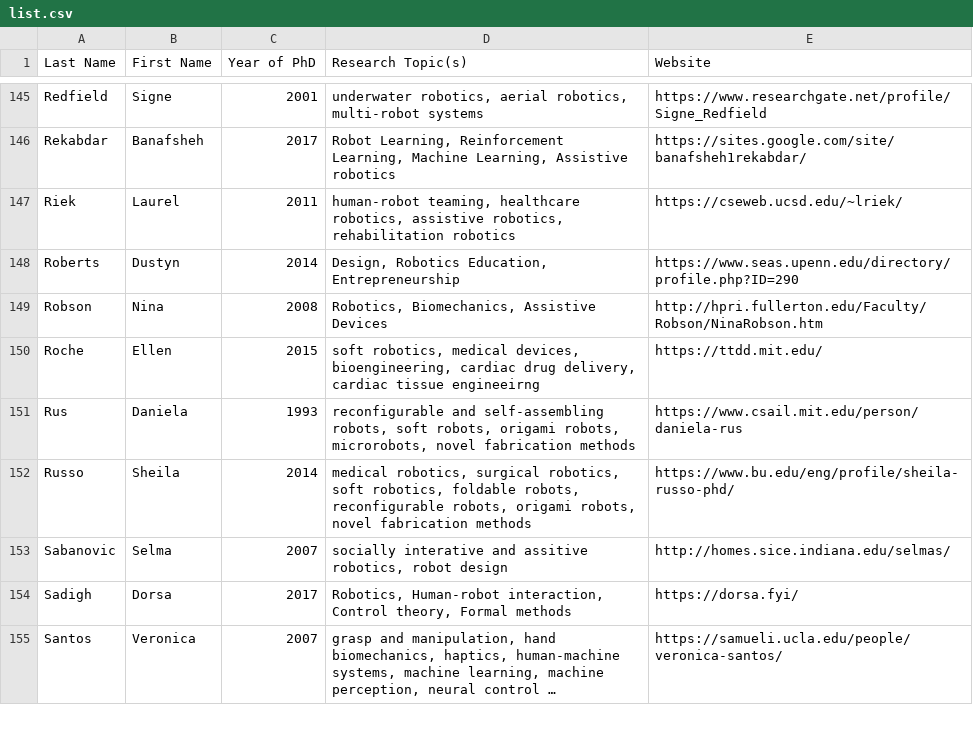
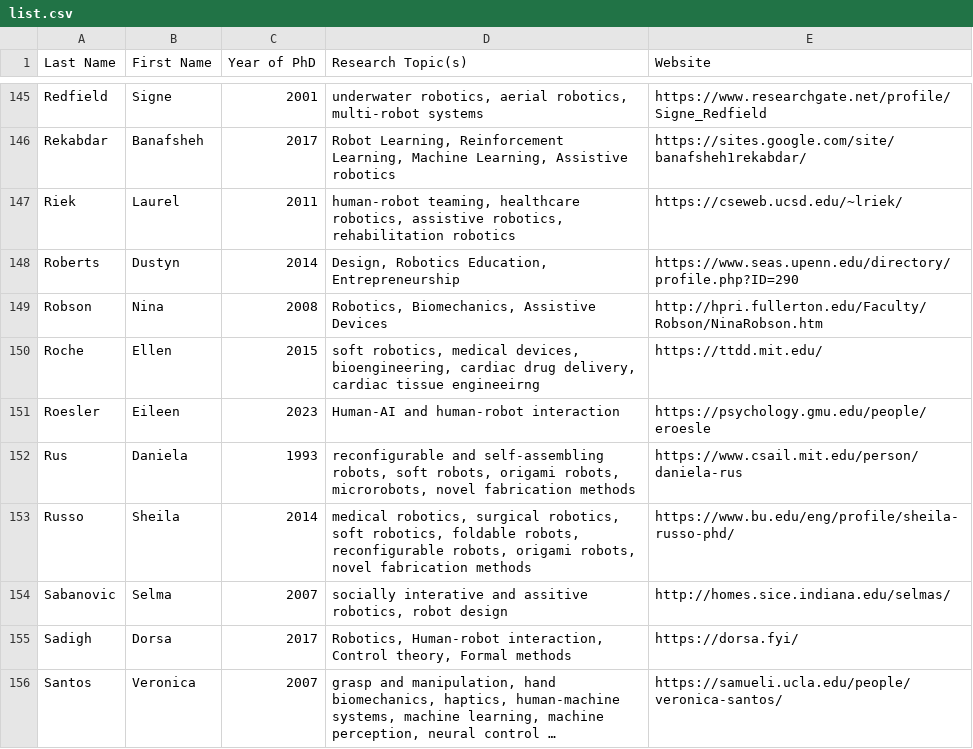
Before and after one commit to us-women-in-robotics-research/us-women-in-robotics-research.github.io, a CSV file: list.csv, drawn as a sheet; only a part is shown, gaps mark what is left out; long unchanged cells end in …; the diff names each change by its address in the sheet, - before the commit and + after, or states it on an @@ line.

Commit message:
Update list.csv

```diff
--- a/list.csv
+++ b/list.csv
+row 151: Roesler | Eileen | 2023 | Human-AI and human-robot interaction | https://psychology.gmu.edu/people/eroesle
```
